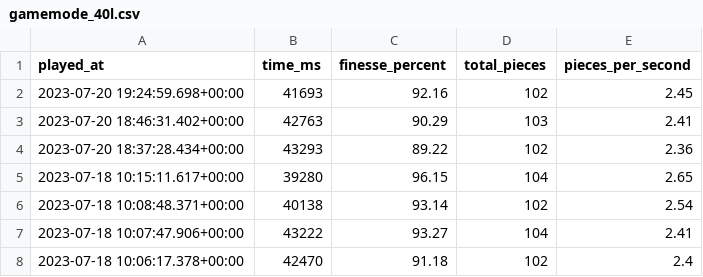
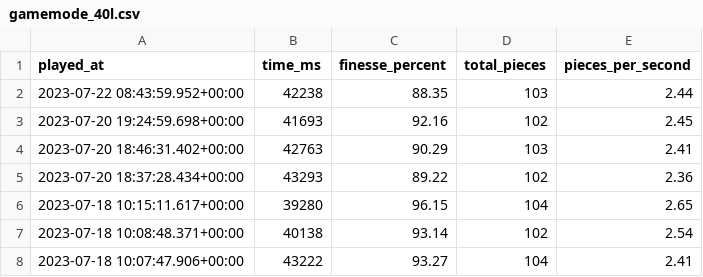
Before and after one commit to benjaminheng/tetrio-metrics-archive, a CSV file: gamemode_40l.csv, drawn as a sheet; only a part is shown; the shorter side is filled out with more unchanged rows.

Commit message:
Update gamemode_40l.csv

```diff
--- a/gamemode_40l.csv
+++ b/gamemode_40l.csv
@@ -1,2 +1,3 @@
 played_at,time_ms,finesse_percent,total_pieces,pieces_per_second
+"2023-07-22 08:43:59.952+00:00",42238,88.35,103,2.44
 "2023-07-20 19:24:59.698+00:00",41693,92.16,102,2.45
```
